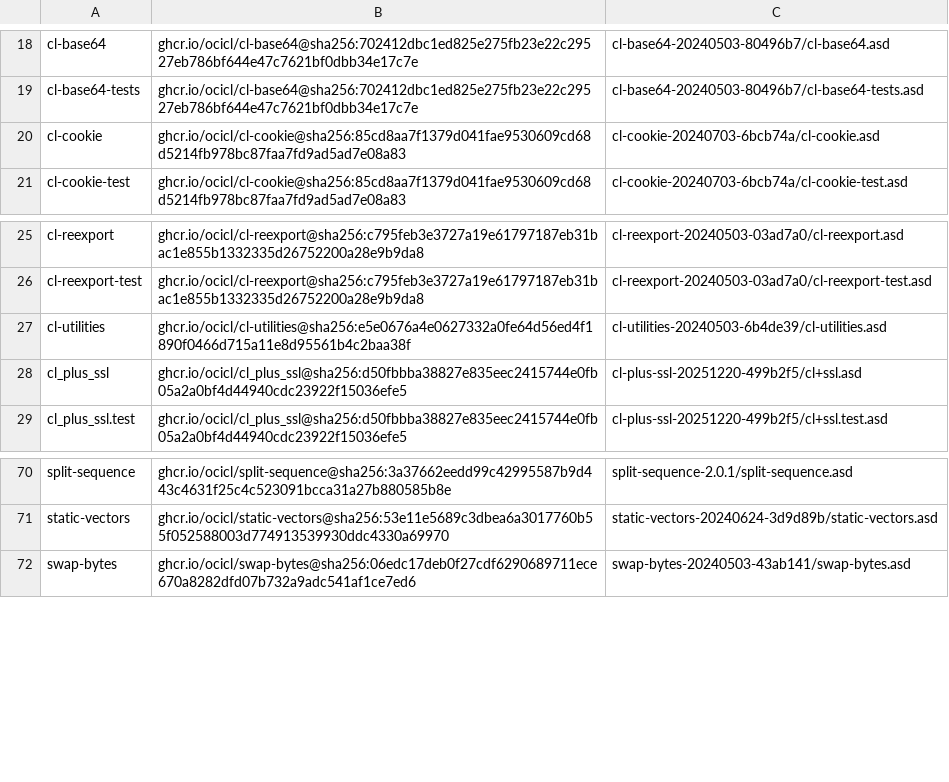
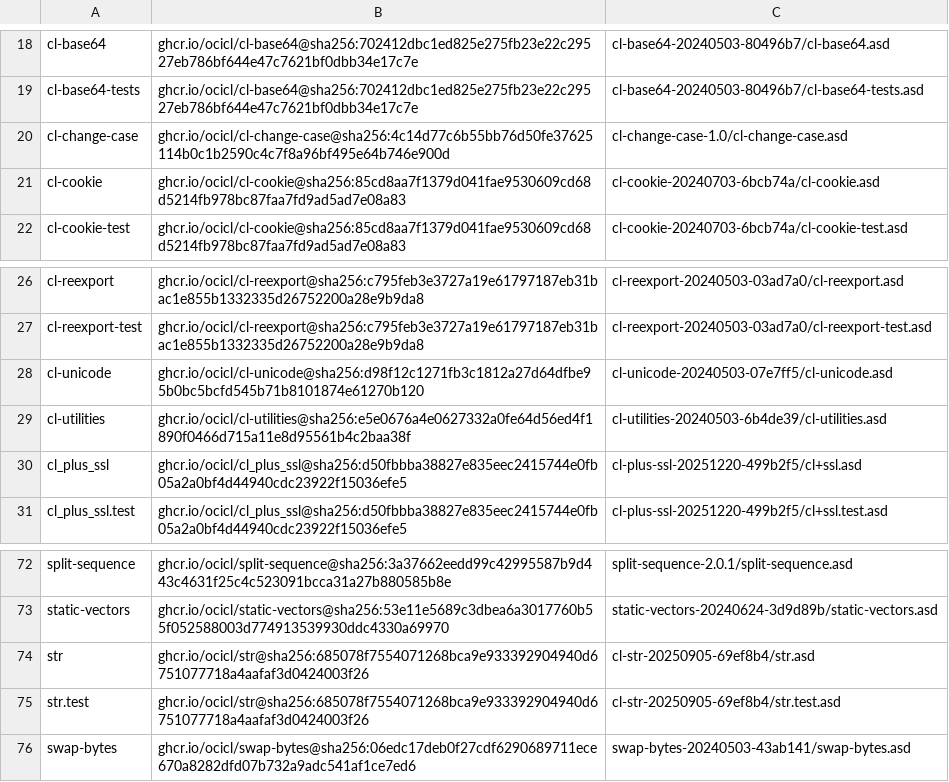
Before and after one commit to djha-skin/rssm, a CSV file: ocicl.csv, drawn as a sheet; only a part is shown, gaps mark what is left out; the diff names each change by its address in the sheet, - before the commit and + after, or states it on an @@ line.

```diff
--- a/ocicl.csv
+++ b/ocicl.csv
+row 20: cl-change-case | ghcr.io/ocicl/cl-change-case@sha256:4c14d77c6b55bb76d50fe37625114b0c1b2590c4c7f8a96bf495e64b746e900d | cl-change-case-1.0/cl-change-case.asd
+row 28: cl-unicode | ghcr.io/ocicl/cl-unicode@sha256:d98f12c1271fb3c1812a27d64dfbe95b0bc5bcfd545b71b8101874e61270b120 | cl-unicode-20240503-07e7ff5/cl-unicode.asd
+row 74: str | ghcr.io/ocicl/str@sha256:685078f7554071268bca9e933392904940d6751077718a4aafaf3d0424003f26 | cl-str-20250905-69ef8b4/str.asd
+row 75: str.test | ghcr.io/ocicl/str@sha256:685078f7554071268bca9e933392904940d6751077718a4aafaf3d0424003f26 | cl-str-20250905-69ef8b4/str.test.asd
```
Also changed, not shown: 4 other files.
